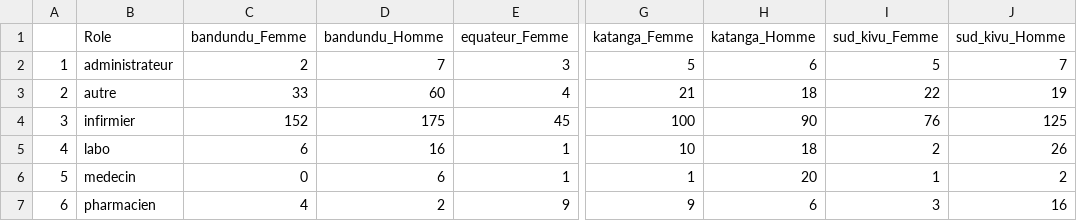
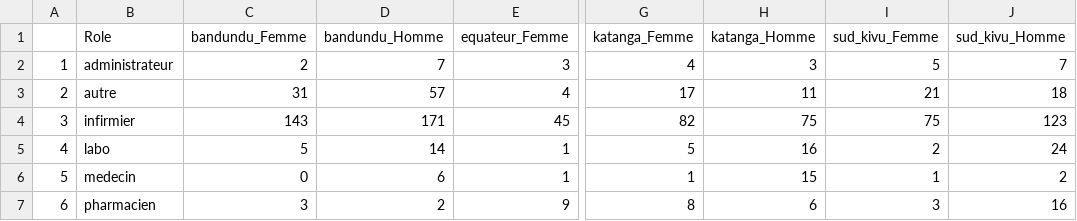
Before and after one commit to grlurton/DRC_HRH, a CSV file: output/tables/joint_report_table1.csv, drawn as a sheet; only a part is shown, gaps mark what is left out; the diff names each change by its address in the sheet, - before the commit and + after, or states it on an @@ line.

```diff
--- a/output/tables/joint_report_table1.csv
+++ b/output/tables/joint_report_table1.csv
-G2 (katanga_Femme): 5
+G2 (katanga_Femme): 4
-H2 (katanga_Homme): 6
+H2 (katanga_Homme): 3
-C3 (bandundu_Femme): 33
+C3 (bandundu_Femme): 31
-D3 (bandundu_Homme): 60
+D3 (bandundu_Homme): 57
-G3 (katanga_Femme): 21
+G3 (katanga_Femme): 17
-H3 (katanga_Homme): 18
+H3 (katanga_Homme): 11
-I3 (sud_kivu_Femme): 22
+I3 (sud_kivu_Femme): 21
-J3 (sud_kivu_Homme): 19
+J3 (sud_kivu_Homme): 18
-C4 (bandundu_Femme): 152
+C4 (bandundu_Femme): 143
-D4 (bandundu_Homme): 175
+D4 (bandundu_Homme): 171
-G4 (katanga_Femme): 100
+G4 (katanga_Femme): 82
-H4 (katanga_Homme): 90
+H4 (katanga_Homme): 75
-I4 (sud_kivu_Femme): 76
+I4 (sud_kivu_Femme): 75
-J4 (sud_kivu_Homme): 125
+J4 (sud_kivu_Homme): 123
-C5 (bandundu_Femme): 6
+C5 (bandundu_Femme): 5
-D5 (bandundu_Homme): 16
+D5 (bandundu_Homme): 14
-G5 (katanga_Femme): 10
+G5 (katanga_Femme): 5
-H5 (katanga_Homme): 18
+H5 (katanga_Homme): 16
-J5 (sud_kivu_Homme): 26
+J5 (sud_kivu_Homme): 24
-H6 (katanga_Homme): 20
+H6 (katanga_Homme): 15
-C7 (bandundu_Femme): 4
+C7 (bandundu_Femme): 3
-G7 (katanga_Femme): 9
+G7 (katanga_Femme): 8
```
Also changed, not shown: output/tables/joint_report_table2.csv, output/tables/joint_report_table3.csv, 4 other files.
